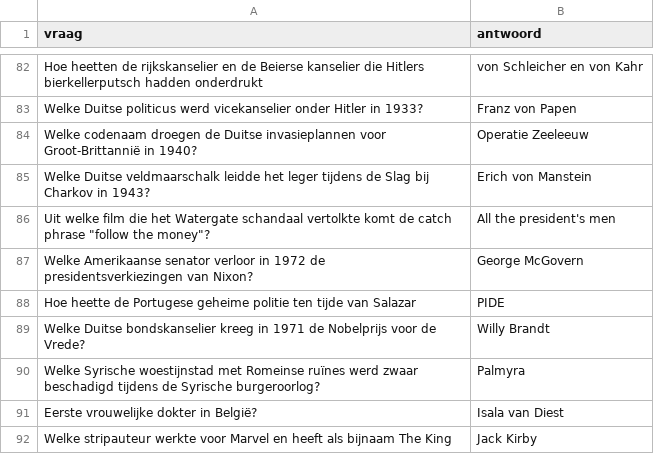
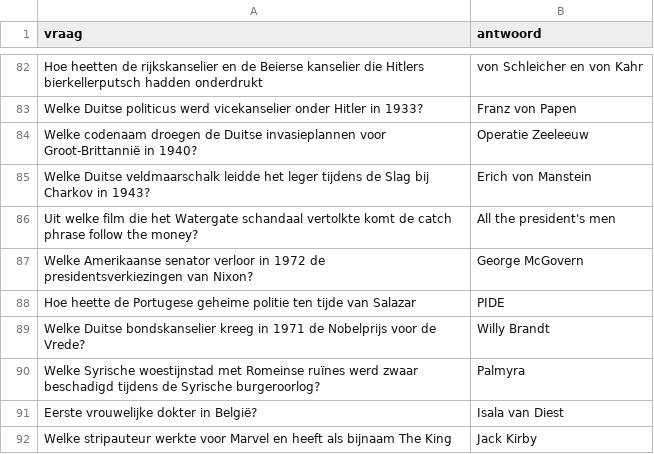
Before and after one commit to DieterVerhofstadt/quizapp, a CSV file: csv/Schaduw Wanhoop.csv, drawn as a sheet; only a part is shown, gaps mark what is left out.

Commit message:
Update Schaduw Wanhoop.csv

```diff
--- a/csv/Schaduw Wanhoop.csv
+++ b/csv/Schaduw Wanhoop.csv
@@ -85,3 +85,3 @@ Welke codenaam droegen de Duitse invasieplannen voor Groot-Brittannië in 1940?,
 Welke Duitse veldmaarschalk leidde het leger tijdens de Slag bij Charkov in 1943?,Erich von Manstein
-Uit welke film die het Watergate schandaal vertolkte komt de catch phrase "follow the money"?, All the president's men
+Uit welke film die het Watergate schandaal vertolkte komt de catch phrase follow the money?, All the president's men
 Welke Amerikaanse senator verloor in 1972 de presidentsverkiezingen van Nixon?,George McGovern
```
